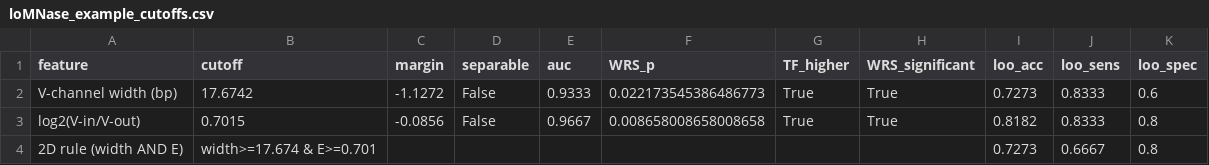
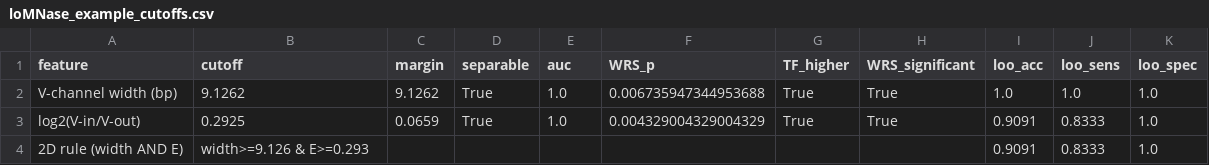
Before and after one commit to diovs/V-plot-criteria, a CSV file: V_plot_pipeline/example/expected/loMNase/loMNase_example_cutoffs.csv, drawn as a sheet.

```diff
--- a/V_plot_pipeline/example/expected/loMNase/loMNase_example_cutoffs.csv
+++ b/V_plot_pipeline/example/expected/loMNase/loMNase_example_cutoffs.csv
@@ -1,4 +1,4 @@
 feature,cutoff,margin,separable,auc,WRS_p,TF_higher,WRS_significant,loo_acc,loo_sens,loo_spec
-V-channel width (bp),17.6742,-1.1272,False,0.9333,0.022173545386486773,True,True,0.7273,0.8333,0.6
-log2(V-in/V-out),0.7015,-0.0856,False,0.9667,0.008658008658008658,True,True,0.8182,0.8333,0.8
-2D rule (width AND E),width>=17.674 & E>=0.701,,,,,,,0.7273,0.6667,0.8
+V-channel width (bp),9.1262,9.1262,True,1.0,0.006735947344953688,True,True,1.0,1.0,1.0
+log2(V-in/V-out),0.2925,0.0659,True,1.0,0.004329004329004329,True,True,0.9091,0.8333,1.0
+2D rule (width AND E),width>=9.126 & E>=0.293,,,,,,,0.9091,0.8333,1.0
```
Also changed, not shown: V_plot_pipeline/example/expected/ATAC/ATAC_example_bias_apex.tsv, V_plot_pipeline/example/expected/ATAC/ATAC_example_cutoffs.csv, 19 other files.
